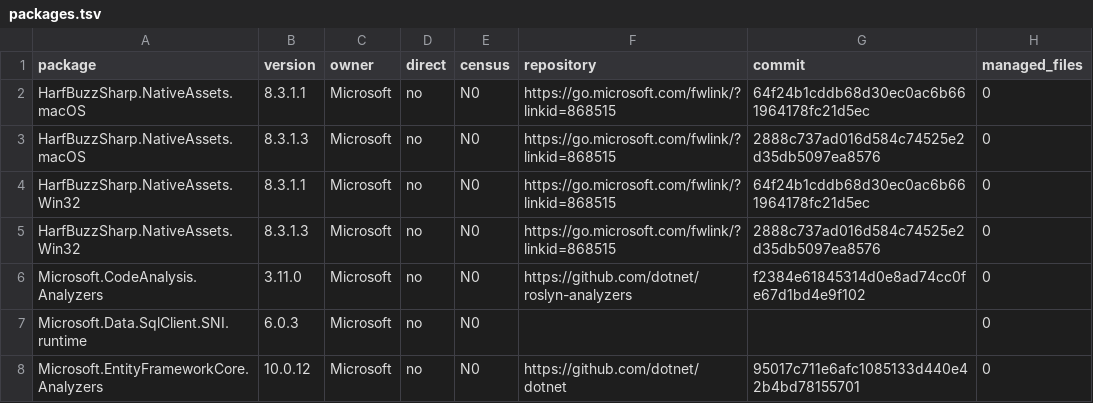
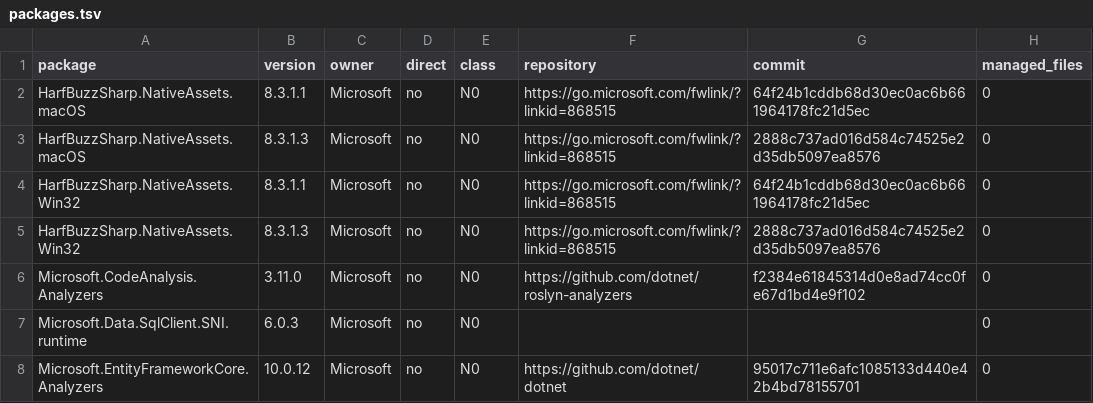
Before and after one commit to leosakharoff/dotnet-rebuild-experiments, a TSV file: 2-dependencies/population/results/packages.tsv, drawn as a sheet; only a part is shown; the diff names each change by its address in the sheet, - before the commit and + after, or states it on an @@ line.

Commit message:
Match instead of grade, packages.py instead of census.py, 2b pipeline final
The four-step comparison result is called match everywhere: README,
level.py, summary.py, figures.py, the TSV columns and the figure, now
match.png. The population script is named after what it writes,
packages.tsv, and the word census is gone except in the stored run's
file names. The 2b pipeline names the files each rule reads, including
the SDK archive outside the release, explains the recipe, records the
not-built packages, and shows the main comparison path in bold.

```diff
--- a/2-dependencies/population/results/packages.tsv
+++ b/2-dependencies/population/results/packages.tsv
-E1: census
+E1: class
```
Also changed, not shown: 2-dependencies/2b-rebuild/population.tsv, 2-dependencies/2b-rebuild/publisher-build/results/publisher-build.tsv, 17 other files.
